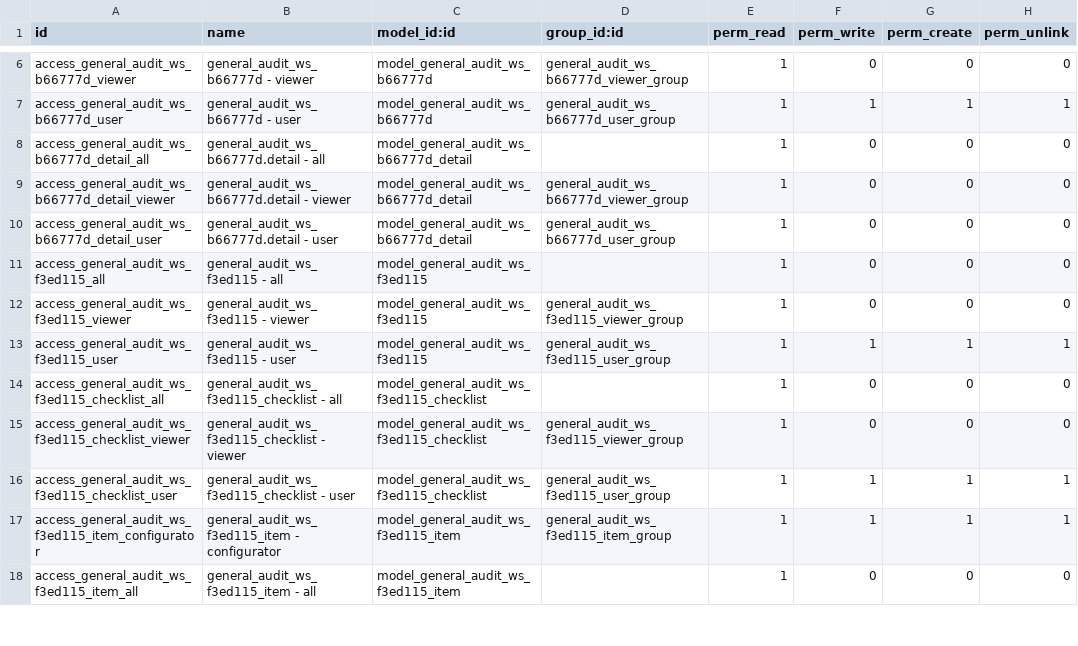
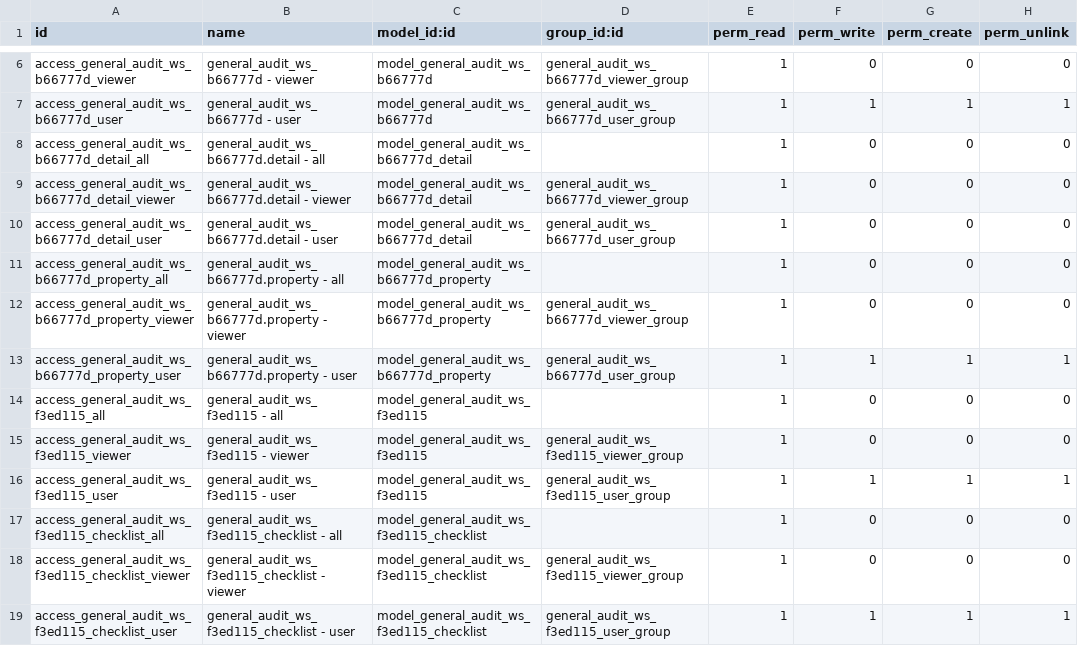
Before and after one commit to open-synergy/ssi-general-audit, a CSV file: ssi_general_audit_worksheet_final_report/security/ir.model.access.csv, drawn as a sheet; only a part is shown, gaps mark what is left out; the shorter side is filled out with more unchanged rows; the diff names each change by its address in the sheet, - before the commit and + after, or states it on an @@ line.

Commit message:
[UPD] ssi_general_audit_worksheet_final_report: properti tab Details jadi master data (Configuration), property_id menggantikan Char bebas

```diff
--- a/ssi_general_audit_worksheet_final_report/security/ir.model.access.csv
+++ b/ssi_general_audit_worksheet_final_report/security/ir.model.access.csv
+row 11: access_general_audit_ws_b66777d_property_all | general_audit_ws_b66777d.property - all | model_general_audit_ws_b66777d_property |  | 1 | 0 | 0 | 0
+row 12: access_general_audit_ws_b66777d_property_viewer | general_audit_ws_b66777d.property - viewer | model_general_audit_ws_b66777d_property | general_audit_ws_b66777d_viewer_group | 1 | 0 | 0 | 0
+row 13: access_general_audit_ws_b66777d_property_user | general_audit_ws_b66777d.property - user | model_general_audit_ws_b66777d_property | general_audit_ws_b66777d_user_group | 1 | 1 | 1 | 1
```
Also changed, not shown: 10 other files.
